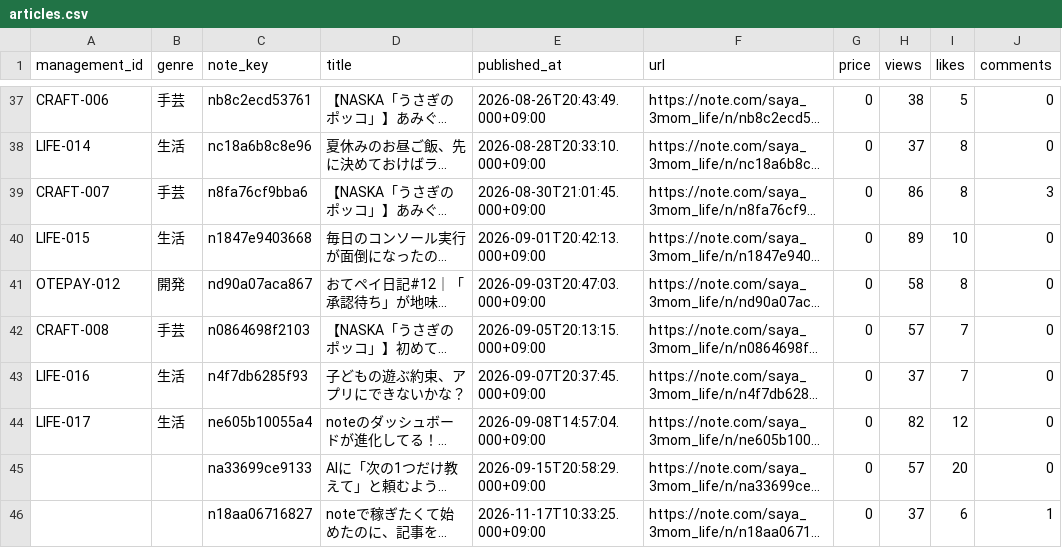
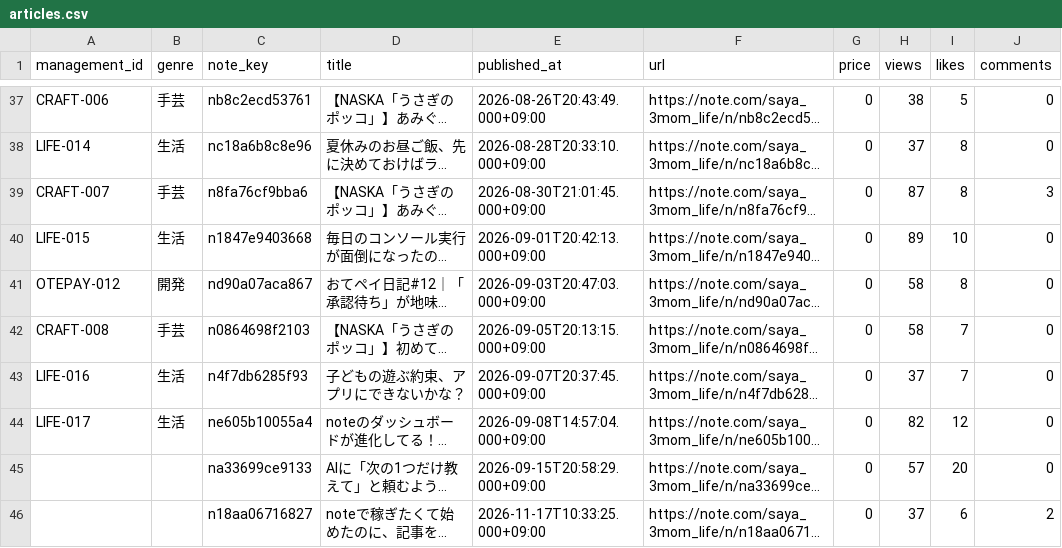
Before and after one commit to saya-3mom/note-analytics, a CSV file: articles.csv, drawn as a sheet; only a part is shown, gaps mark what is left out; long unchanged cells end in …; the diff names each change by its address in the sheet, - before the commit and + after, or states it on an @@ line.

```diff
--- a/articles.csv
+++ b/articles.csv
-H39 (views): 86
+H39 (views): 87
-H42 (views): 57
+H42 (views): 58
-J46 (comments): 1
+J46 (comments): 2
```
Also changed, not shown: account_observations.csv, observations.csv.
